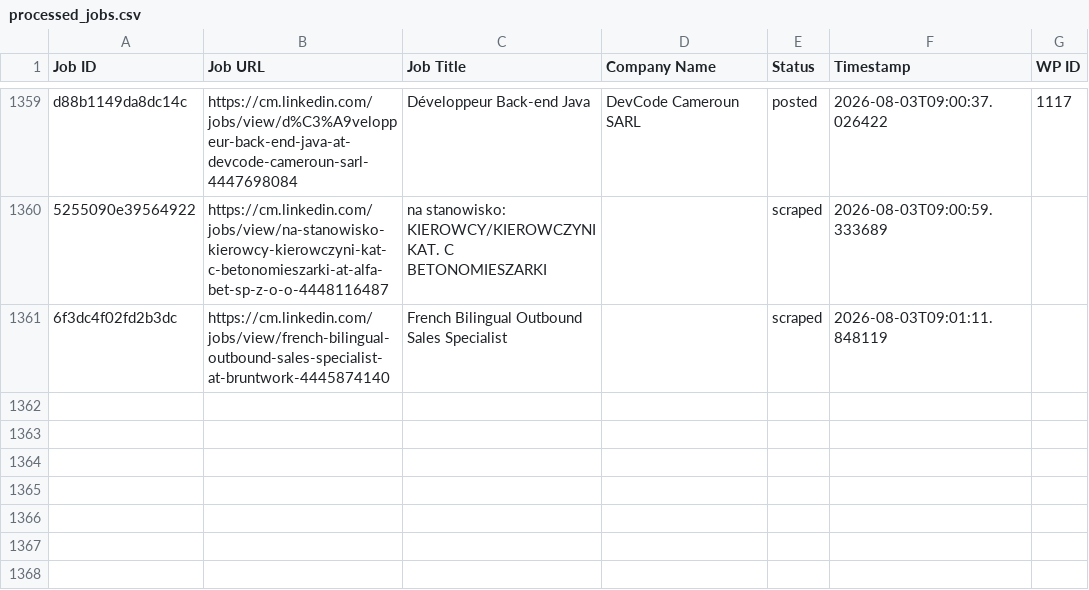
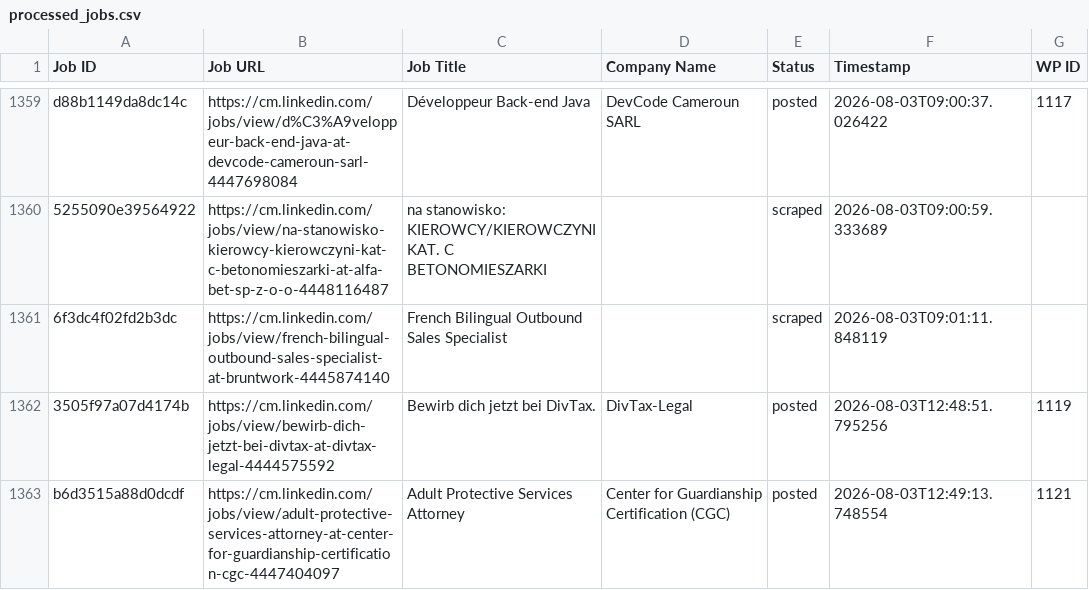
Before and after one commit to innovationinc2000/cm, a CSV file: processed_jobs.csv, drawn as a sheet; only a part is shown, gaps mark what is left out; the diff names each change by its address in the sheet, - before the commit and + after, or states it on an @@ line.

```diff
--- a/processed_jobs.csv
+++ b/processed_jobs.csv
+row 1362: 3505f97a07d4174b | https://cm.linkedin.com/jobs/view/bewirb-dich-jetzt-bei-divtax-at-divtax-legal-4444575592 | Bewirb dich jetzt bei DivTax. | DivTax-Legal | posted | 2026-08-03T12:48:51.795256 | 1119
+row 1363: b6d3515a88d0dcdf | https://cm.linkedin.com/jobs/view/adult-protective-services-attorney-at-center-for-guardianship-certification-cgc-4447404097 | Adult Protective Services Attorney | Center for Guardianship Certification (CGC) | posted | 2026-08-03T12:49:13.748554 | 1121
```
